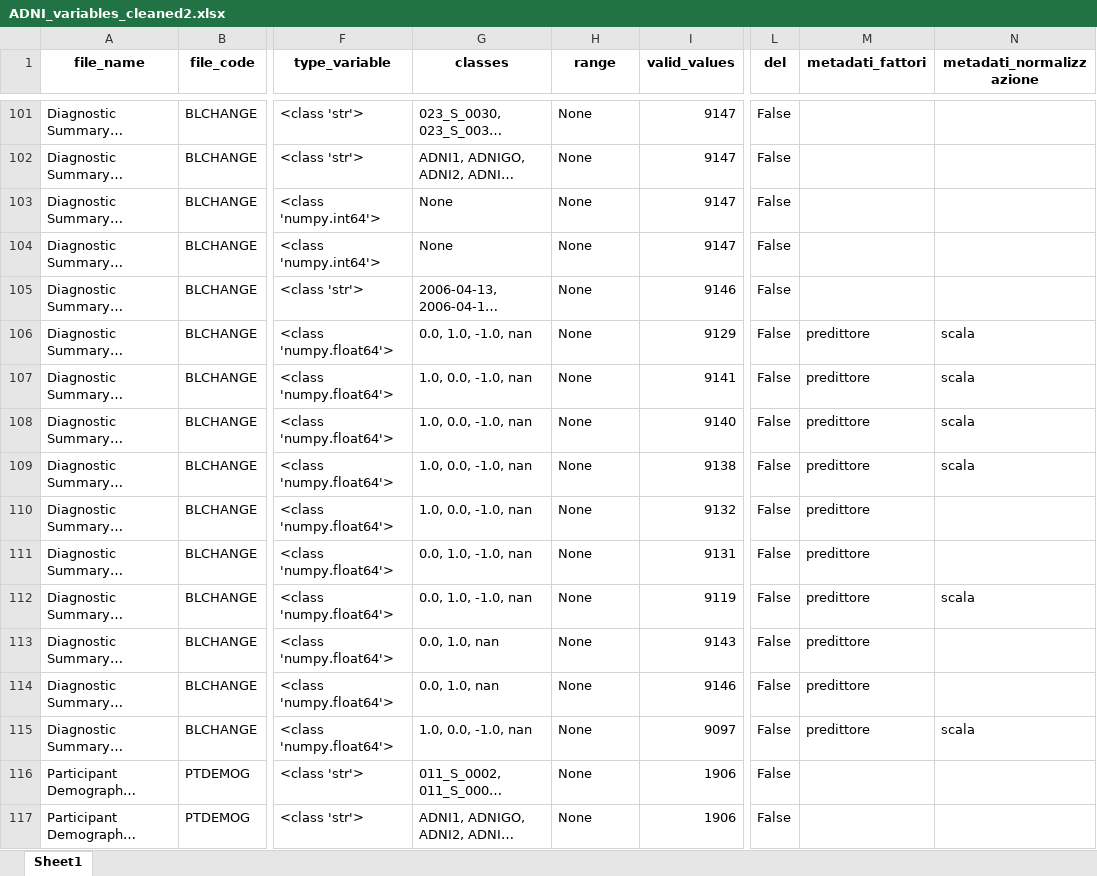
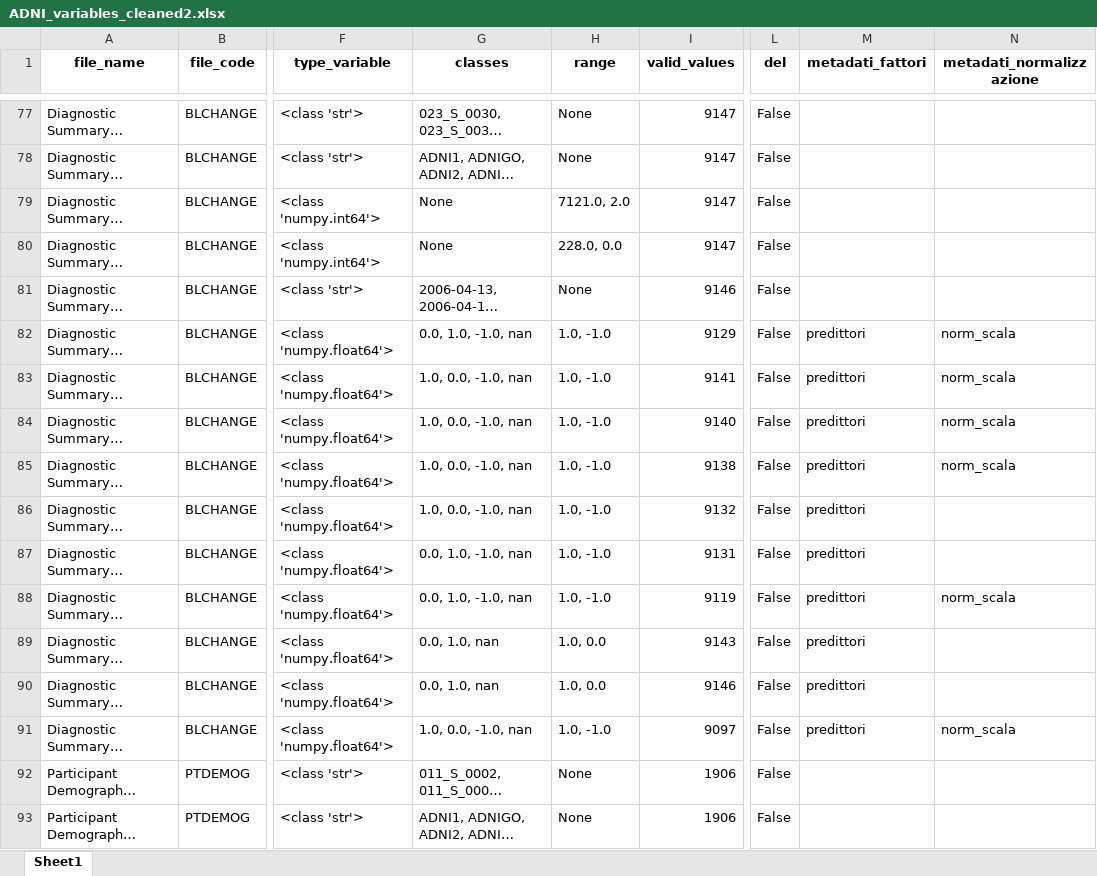
Before and after one commit to ifabfoundation/AIND, an Excel workbook: WP-2/Data_cleaning/ADNI_variables_cleaned2.xlsx, sheet Sheet1, drawn as a sheet; only a part is shown, gaps mark what is left out; long unchanged cells end in …; values as stored, in another font and other column widths than the file's, no borders; addresses are those after the commit; the diff covers the shown part only; the diff names each change by its address in the sheet, - before the commit and + after, or states it on an @@ line.

```diff
--- a/WP-2/Data_cleaning/ADNI_variables_cleaned2.xlsx (sheet Sheet1)
+++ b/WP-2/Data_cleaning/ADNI_variables_cleaned2.xlsx (sheet Sheet1)
-H79 (range): None
+H79 (range): 7121.0, 2.0
-H80 (range): None
+H80 (range): 228.0, 0.0
-H82:H88 (range): None
+H82:H88 (range): 1.0, -1.0
-M82:M91 (metadati_fattori): predittore
+M82:M91 (metadati_fattori): predittori
-N82:N85 (metadati_normalizzazione): scala
+N82:N85 (metadati_normalizzazione): norm_scala
-N88 (metadati_normalizzazione): scala
+N88 (metadati_normalizzazione): norm_scala
-H89:H90 (range): None
+H89:H90 (range): 1.0, 0.0
-H91 (range): None
+H91 (range): 1.0, -1.0
-N91 (metadati_normalizzazione): scala
+N91 (metadati_normalizzazione): norm_scala
```
Also changed, not shown: 25 added rows, 47 removed rows and 110 edited cells elsewhere in this sheet, WP-2/Data_cleaning/ADNI_variables_cleaned1.xlsx, WP-2/Data_cleaning/ADNI_variables_statistics.xlsx, 12 other files.
